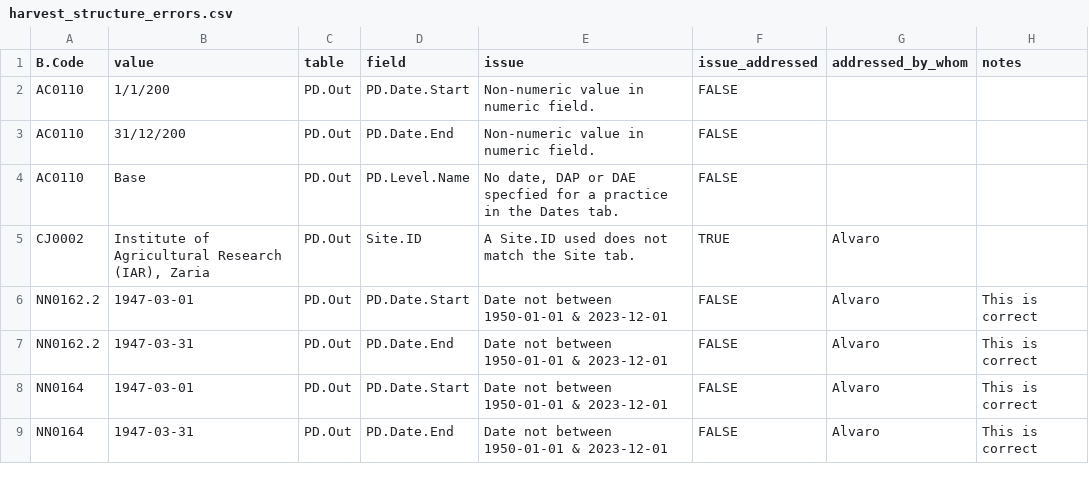
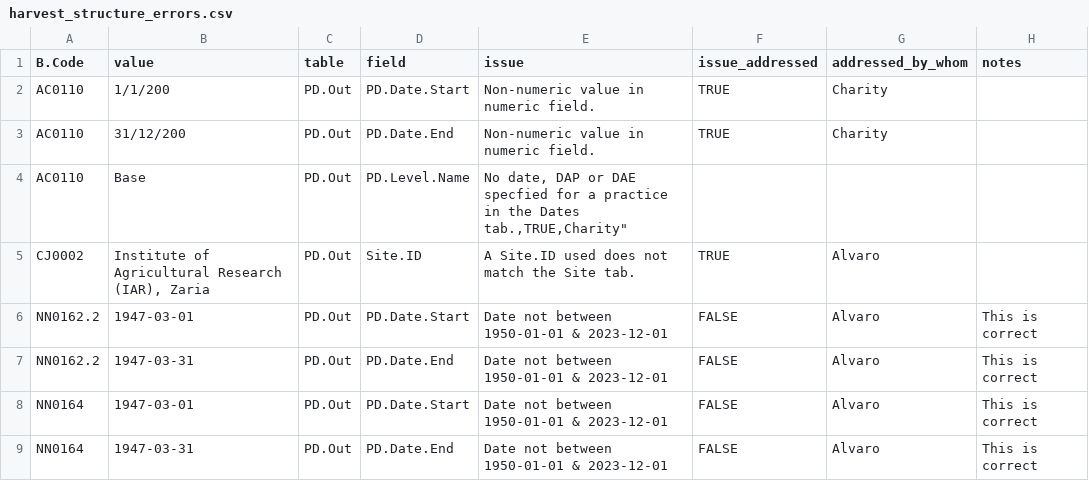
Before and after one commit to CIAT/ERA_dev, a CSV file: data/data_entry/industrious_elephant_2023/data_issues/harvest_structure_errors.csv, drawn as a sheet.

Commit message:
Update harvest_structure_errors.csv

```diff
--- a/data/data_entry/industrious_elephant_2023/data_issues/harvest_structure_errors.csv
+++ b/data/data_entry/industrious_elephant_2023/data_issues/harvest_structure_errors.csv
@@ -1,5 +1,5 @@
 B.Code,value,table,field,issue,issue_addressed,addressed_by_whom,notes
-AC0110,1/1/200,PD.Out,PD.Date.Start,Non-numeric value in numeric field.,FALSE,"",""
-AC0110,31/12/200,PD.Out,PD.Date.End,Non-numeric value in numeric field.,FALSE,"",""
-AC0110,Base,PD.Out,PD.Level.Name,"No date, DAP or DAE specfied for a practice in the Dates tab.",FALSE,"",""
+AC0110,1/1/200,PD.Out,PD.Date.Start,Non-numeric value in numeric field.,TRUE,"Charity",""
+AC0110,31/12/200,PD.Out,PD.Date.End,Non-numeric value in numeric field.,TRUE,"Charity",""
+AC0110,Base,PD.Out,PD.Level.Name,"No date, DAP or DAE specfied for a practice in the Dates tab.,TRUE,"Charity",""
 CJ0002,"Institute of Agricultural Research (IAR), Zaria",PD.Out,Site.ID,A Site.ID used  does not match the Site tab.,TRUE,Alvaro,""
```
